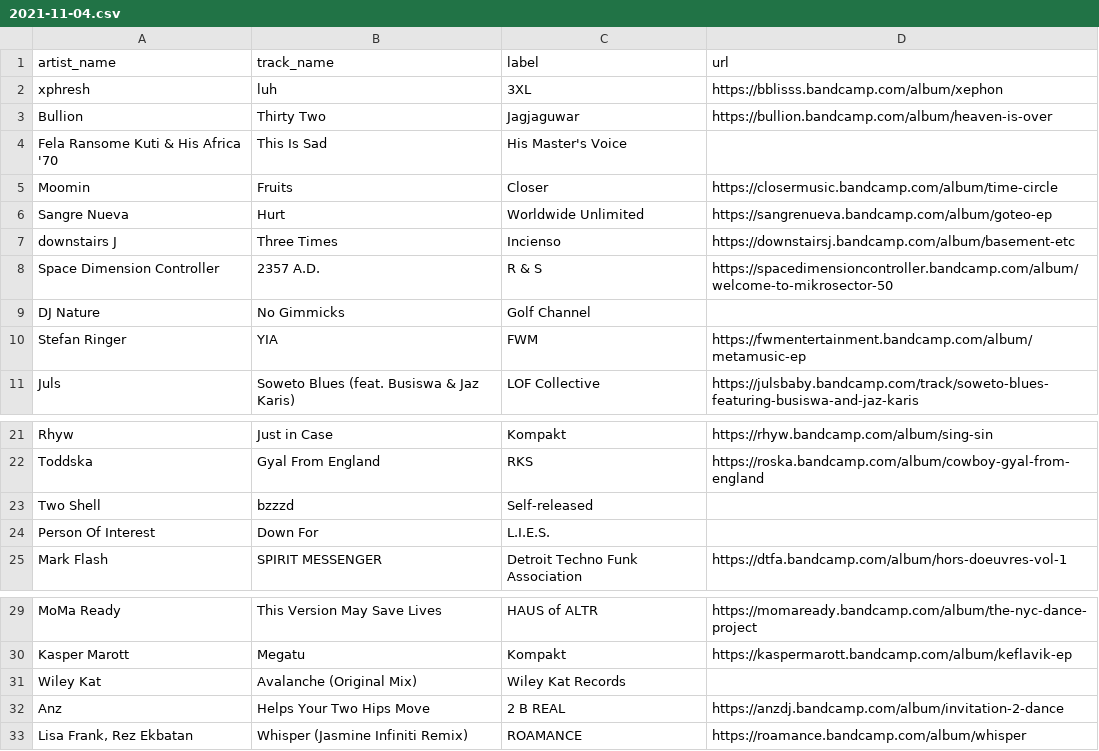
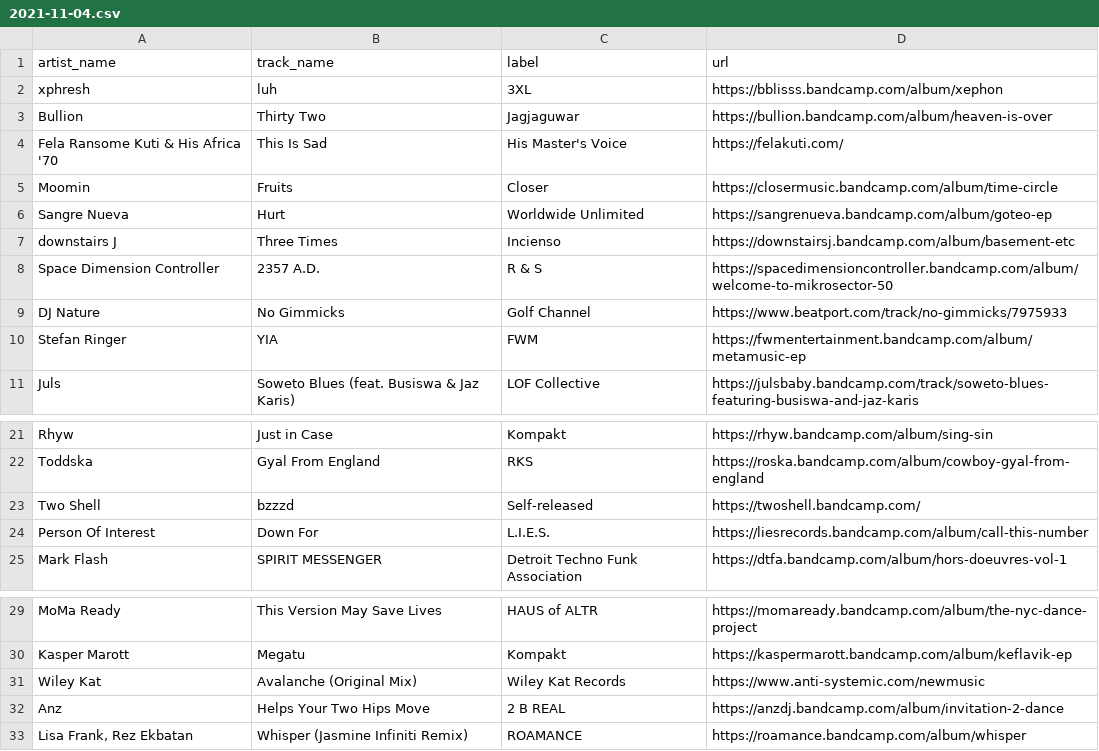
Before and after one commit to club-cooking/cloud696, a CSV file: data/tracklists/2021-11-04.csv, drawn as a sheet; only a part is shown, gaps mark what is left out.

Commit message:
finished tracklist

```diff
--- a/data/tracklists/2021-11-04.csv
+++ b/data/tracklists/2021-11-04.csv
@@ -3,3 +3,3 @@ xphresh,luh,3XL,https://bblisss.bandcamp.com/album/xephon,,,,,
 Bullion,Thirty Two,Jagjaguwar,https://bullion.bandcamp.com/album/heaven-is-over,,,,,
-Fela Ransome Kuti & His Africa '70, This Is Sad,His Master's Voice,,,,,,
+Fela Ransome Kuti & His Africa '70, This Is Sad,His Master's Voice,https://felakuti.com/,,,,,
 Moomin,Fruits,Closer,https://closermusic.bandcamp.com/album/time-circle,,,,,
@@ -8,3 +8,3 @@ downstairs J,Three Times,Incienso,https://downstairsj.bandcamp.com/album/basemen
 Space Dimension Controller,2357 A.D.,R & S,https://spacedimensioncontroller.bandcamp.com/album/welcome-to-mikrosector-50,,,,,
-DJ Nature,No Gimmicks,Golf Channel,,,,,,
+DJ Nature,No Gimmicks,Golf Channel,https://www.beatport.com/track/no-gimmicks/7975933,,,,,
 Stefan Ringer,YIA,FWM,https://fwmentertainment.bandcamp.com/album/metamusic-ep,,,,,
@@ -22,4 +22,4 @@ Rhyw,Just in Case,Kompakt,https://rhyw.bandcamp.com/album/sing-sin,,,,,
 Toddska,Gyal From England,RKS,https://roska.bandcamp.com/album/cowboy-gyal-from-england,,,,,
-Two Shell,bzzzd,Self-released,,,,,,
-Person Of Interest,Down For,L.I.E.S.,,,,,,
+Two Shell,bzzzd,Self-released,https://twoshell.bandcamp.com/,,,,,
+Person Of Interest,Down For,L.I.E.S.,https://liesrecords.bandcamp.com/album/call-this-number,,,,,
 Mark Flash,SPIRIT MESSENGER,Detroit Techno Funk Association,https://dtfa.bandcamp.com/album/hors-doeuvres-vol-1,,,,,
@@ -30,3 +30,3 @@ MoMa Ready,This Version May Save Lives,HAUS of ALTR,https://momaready.bandcamp.c
 Kasper Marott,Megatu,Kompakt,https://kaspermarott.bandcamp.com/album/keflavik-ep,,,,,
-Wiley Kat,Avalanche (Original Mix),Wiley Kat Records,,,,,,
+Wiley Kat,Avalanche (Original Mix),Wiley Kat Records,https://www.anti-systemic.com/newmusic,,,,,
 Anz,Helps Your Two Hips Move,2 B REAL,https://anzdj.bandcamp.com/album/invitation-2-dance,,,,,
```
Also changed, not shown: 1 other file.
